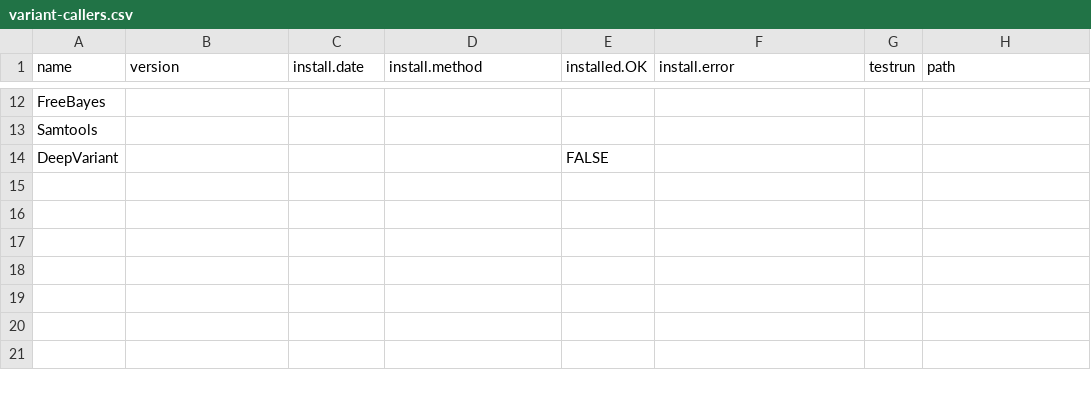
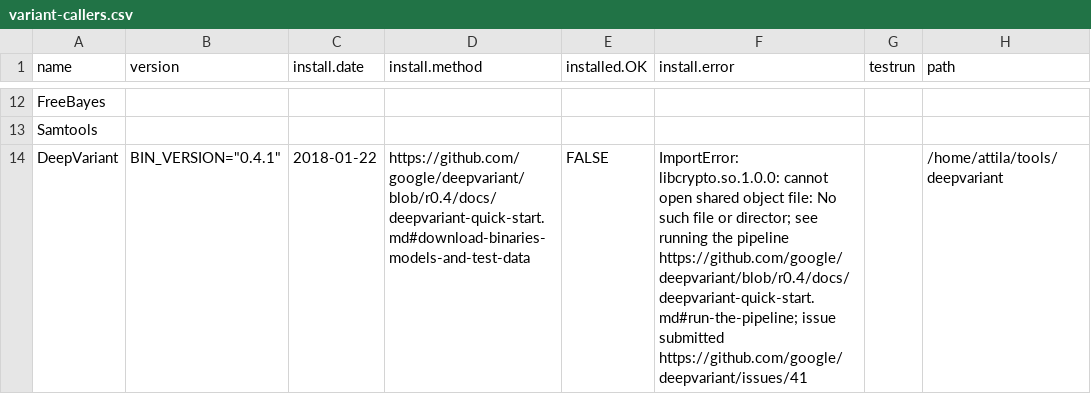
Before and after one commit to attilagk/BSM-research, a CSV file: tables/variant-callers.csv, drawn as a sheet; only a part is shown, gaps mark what is left out; the diff names each change by its address in the sheet, - before the commit and + after, or states it on an @@ line.

Commit message:
data management and progress with variant callers

```diff
--- a/tables/variant-callers.csv
+++ b/tables/variant-callers.csv
-B14 (version): (empty)
+B14 (version): BIN_VERSION="0.4.1"
-C14 (install.date): (empty)
+C14 (install.date): 2018-01-22
-D14 (install.method): (empty)
+D14 (install.method): https://github.com/google/deepvariant/blob/r0.4/docs/deepvariant-quick-start.md#download-binaries-models-and-test-data
-F14 (install.error): (empty)
+F14 (install.error): ImportError: libcrypto.so.1.0.0: cannot open shared object file: No such file or director; see running the pipeline https://github.com/google/deepvariant/blob/r0.4/docs/deepvariant-quick-start.md#run-the-pipeline; issue submitted https://github.com/google/deepvariant/issues/41
-H14 (path): (empty)
+H14 (path): /home/attila/tools/deepvariant
```
Also changed, not shown: tables/benchmarking-data.csv, 6 other files.
